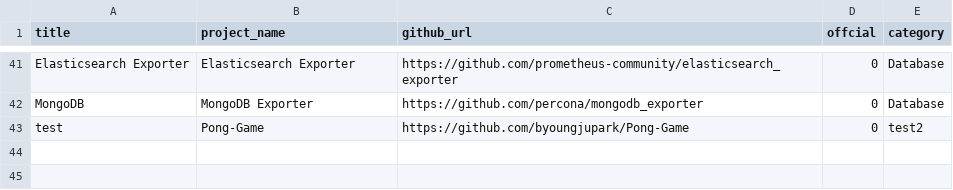
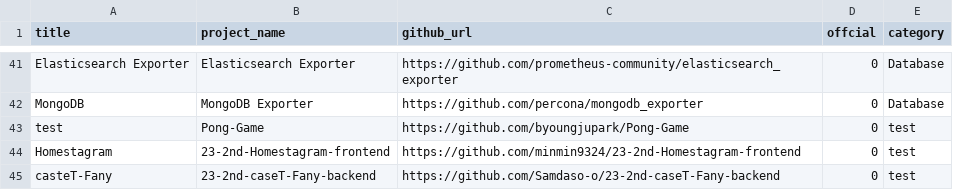
Before and after one commit to NexClipper/exporterhub.io, a CSV file: api/exporter_list.csv, drawn as a sheet; only a part is shown, gaps mark what is left out.

Commit message:
wip

```diff
--- a/api/exporter_list.csv
+++ b/api/exporter_list.csv
@@ -42,2 +42,4 @@ Elasticsearch Exporter,Elasticsearch Exporter,https://github.com/prometheus-comm
 MongoDB,MongoDB Exporter,https://github.com/percona/mongodb_exporter,0,Database,
-test,Pong-Game,https://github.com/byoungjupark/Pong-Game,0,test2,
+test,Pong-Game,https://github.com/byoungjupark/Pong-Game,0,test,
+Homestagram,23-2nd-Homestagram-frontend,https://github.com/minmin9324/23-2nd-Homestagram-frontend,0,test,
+casteT-Fany,23-2nd-caseT-Fany-backend,https://github.com/Samdaso-o/23-2nd-caseT-Fany-backend,0,test,
```
